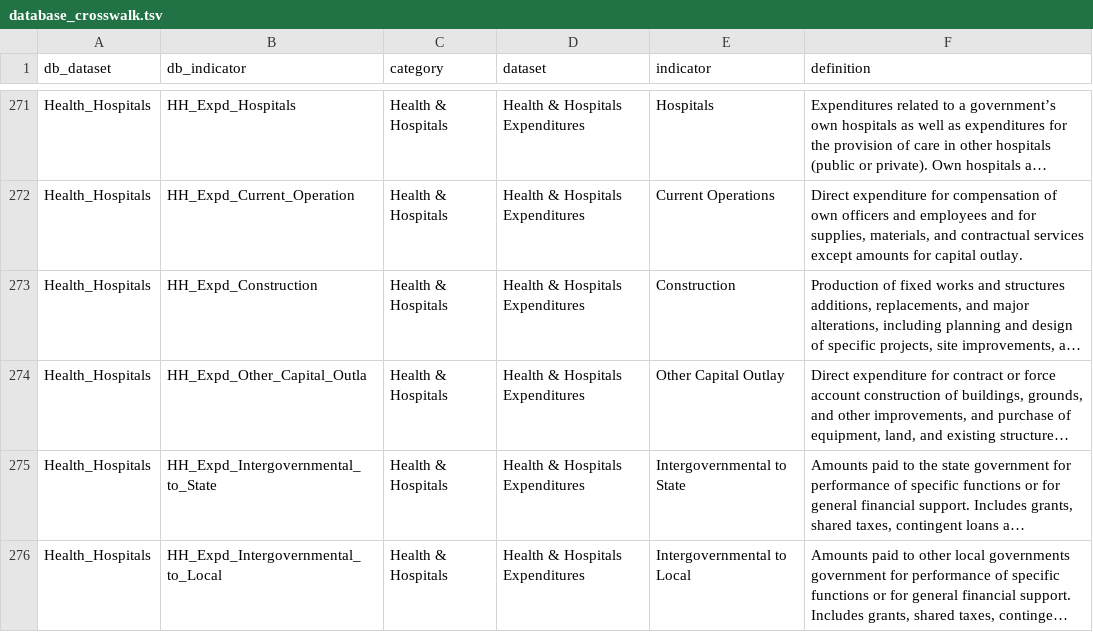
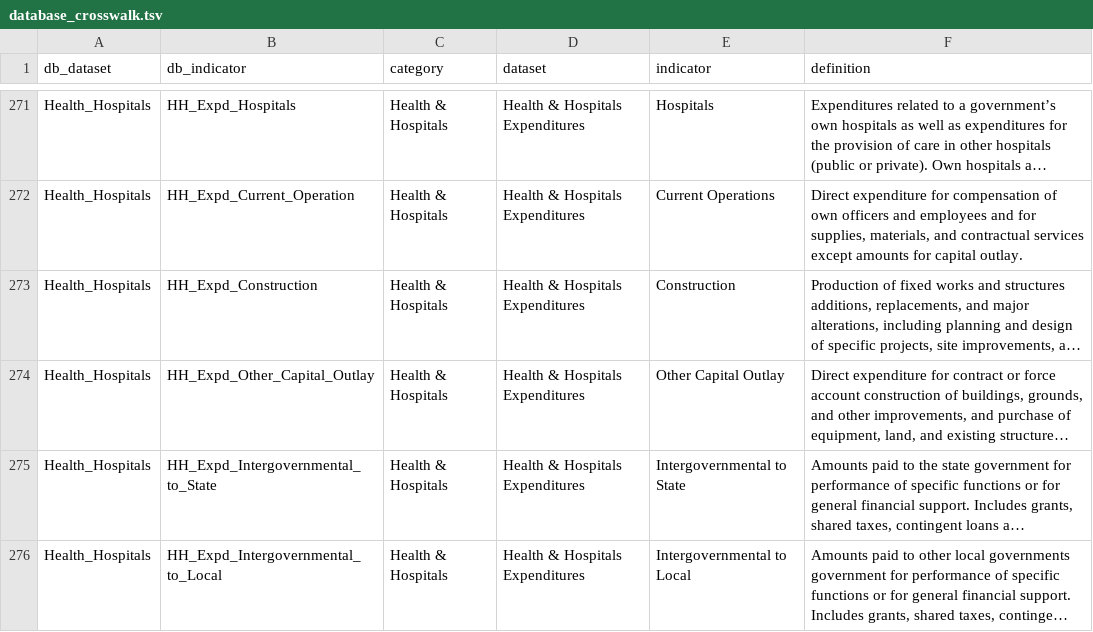
Before and after one commit to nikAleksandr/CIC, a TSV file: data/database_crosswalk.tsv, drawn as a sheet; only a part is shown, gaps mark what is left out; long unchanged cells end in …; the diff names each change by its address in the sheet, - before the commit and + after, or states it on an @@ line.

Commit message:
database fixes

```diff
--- a/data/database_crosswalk.tsv
+++ b/data/database_crosswalk.tsv
-B274 (db_indicator): HH_Expd_Other_Capital_Outla
+B274 (db_indicator): HH_Expd_Other_Capital_Outlay
```
Also changed, not shown: 1 other file.
